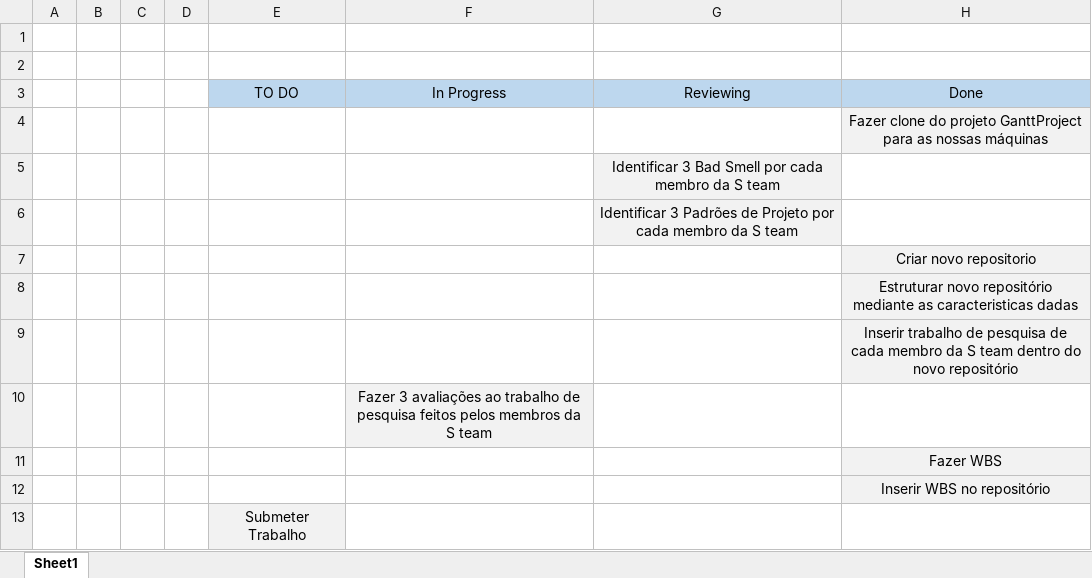
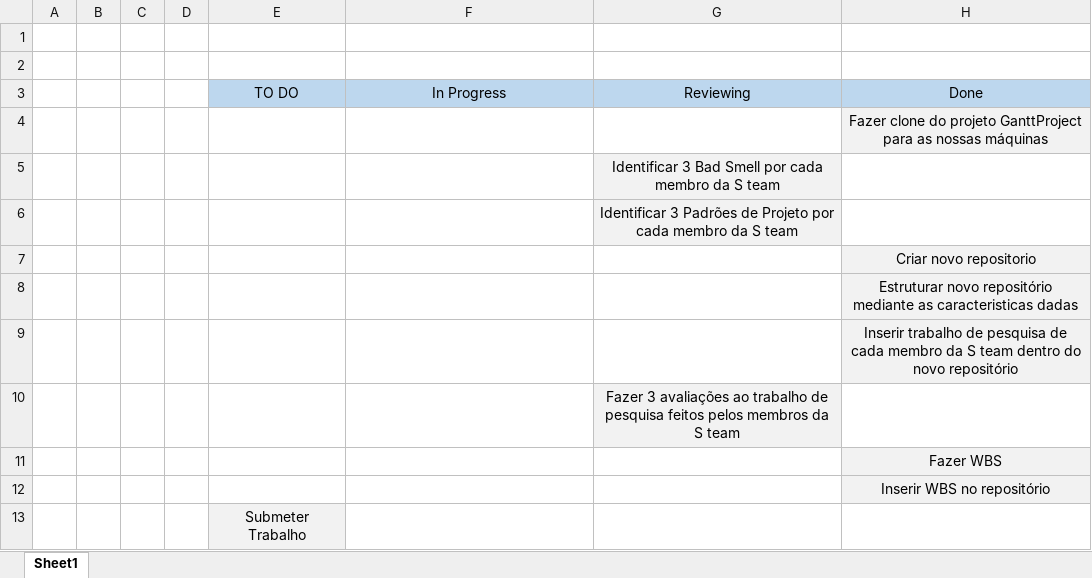
Before and after one commit to dannythe21st/SE2223_59797_60441_60677_60816_60971, an Excel workbook: Scrum Board.xlsx, sheet Sheet1, drawn as a sheet; values as stored, in another font and other column widths than the file's, no borders; removed rows and columns are numbered as before the commit, all else as after; the diff names each change by its address in the sheet, - before the commit and + after, or states it on an @@ line.

```diff
--- a/Scrum Board.xlsx (sheet Sheet1)
+++ b/Scrum Board.xlsx (sheet Sheet1)
-row 10:  |  |  |  |  | Fazer 3 avaliações ao trabalho de pesquisa feitos pelos membros da S team
+row 10:  |  |  |  |  |  | Fazer 3 avaliações ao trabalho de pesquisa feitos pelos membros da S team
```
Also changed, not shown: Phase 1/Sprint1/Spring Backlog.xlsx, 1 other file.
